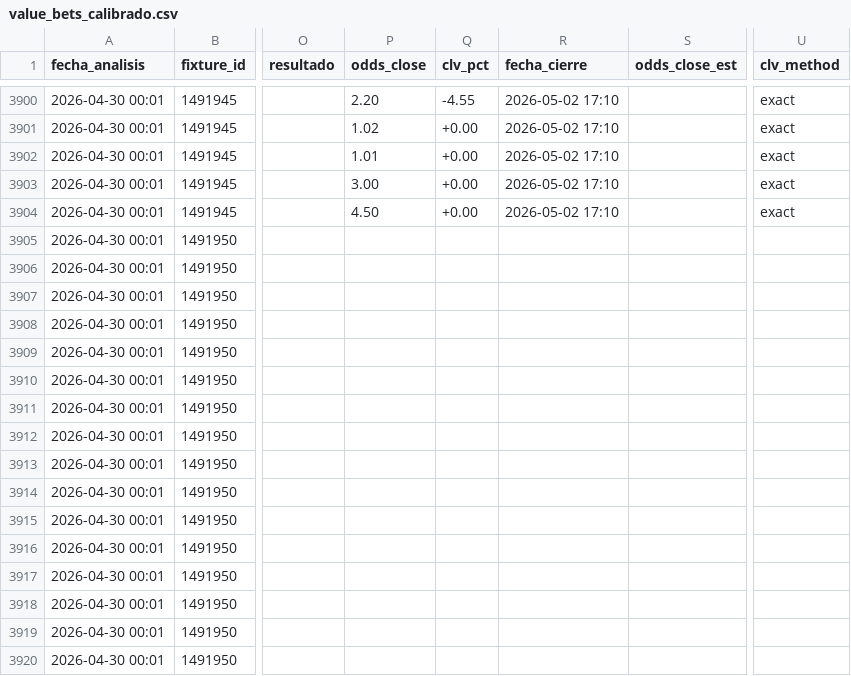
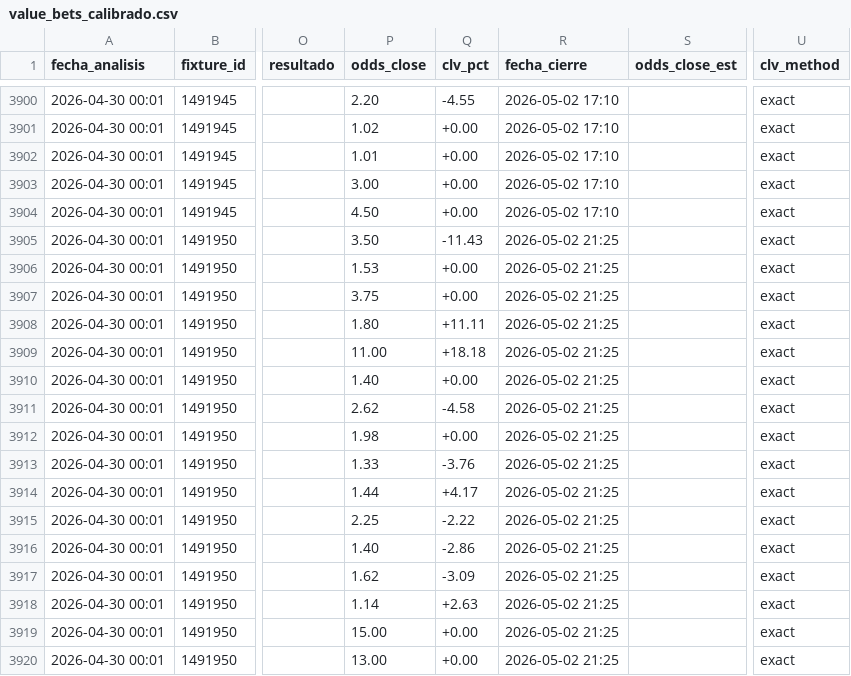
Before and after one commit to MatiasDas223/ApuestasDepo, a CSV file: data/apuestas/value_bets_calibrado.csv, drawn as a sheet; only a part is shown, gaps mark what is left out; the diff covers the shown part only; the diff names each change by its address in the sheet, - before the commit and + after, or states it on an @@ line.

Commit message:
auto: snapshot cierre [sáb 02/05/2026 18:25:09,13]

```diff
--- a/data/apuestas/value_bets_calibrado.csv
+++ b/data/apuestas/value_bets_calibrado.csv
-P3905 (odds_close): (empty)
+P3905 (odds_close): 3.50
-Q3905 (clv_pct): (empty)
+Q3905 (clv_pct): -11.43
-R3905:R3920 (fecha_cierre): (empty)
+R3905:R3920 (fecha_cierre): 2026-05-02 21:25
-U3905:U3920 (clv_method): (empty)
+U3905:U3920 (clv_method): exact
-P3906 (odds_close): (empty)
+P3906 (odds_close): 1.53
-Q3906:Q3907 (clv_pct): (empty)
+Q3906:Q3907 (clv_pct): +0.00
-P3907 (odds_close): (empty)
+P3907 (odds_close): 3.75
-P3908 (odds_close): (empty)
+P3908 (odds_close): 1.80
-Q3908 (clv_pct): (empty)
+Q3908 (clv_pct): +11.11
-P3909 (odds_close): (empty)
+P3909 (odds_close): 11.00
-Q3909 (clv_pct): (empty)
+Q3909 (clv_pct): +18.18
-P3910 (odds_close): (empty)
+P3910 (odds_close): 1.40
-Q3910 (clv_pct): (empty)
+Q3910 (clv_pct): +0.00
-P3911 (odds_close): (empty)
+P3911 (odds_close): 2.62
-Q3911 (clv_pct): (empty)
+Q3911 (clv_pct): -4.58
-P3912 (odds_close): (empty)
+P3912 (odds_close): 1.98
-Q3912 (clv_pct): (empty)
+Q3912 (clv_pct): +0.00
-P3913 (odds_close): (empty)
+P3913 (odds_close): 1.33
-Q3913 (clv_pct): (empty)
+Q3913 (clv_pct): -3.76
-P3914 (odds_close): (empty)
+P3914 (odds_close): 1.44
-Q3914 (clv_pct): (empty)
+Q3914 (clv_pct): +4.17
-P3915 (odds_close): (empty)
+P3915 (odds_close): 2.25
-Q3915 (clv_pct): (empty)
+Q3915 (clv_pct): -2.22
-P3916 (odds_close): (empty)
+P3916 (odds_close): 1.40
-Q3916 (clv_pct): (empty)
+Q3916 (clv_pct): -2.86
-P3917 (odds_close): (empty)
+P3917 (odds_close): 1.62
-Q3917 (clv_pct): (empty)
+Q3917 (clv_pct): -3.09
-P3918 (odds_close): (empty)
+P3918 (odds_close): 1.14
-Q3918 (clv_pct): (empty)
+Q3918 (clv_pct): +2.63
-P3919 (odds_close): (empty)
+P3919 (odds_close): 15.00
-Q3919:Q3920 (clv_pct): (empty)
+Q3919:Q3920 (clv_pct): +0.00
-P3920 (odds_close): (empty)
+P3920 (odds_close): 13.00
```
Also changed, not shown: 60 edited cells elsewhere in this file, data/apuestas/value_bets_filtrados.csv, data/apuestas/value_bets_v33ref.csv, 5 other files.
